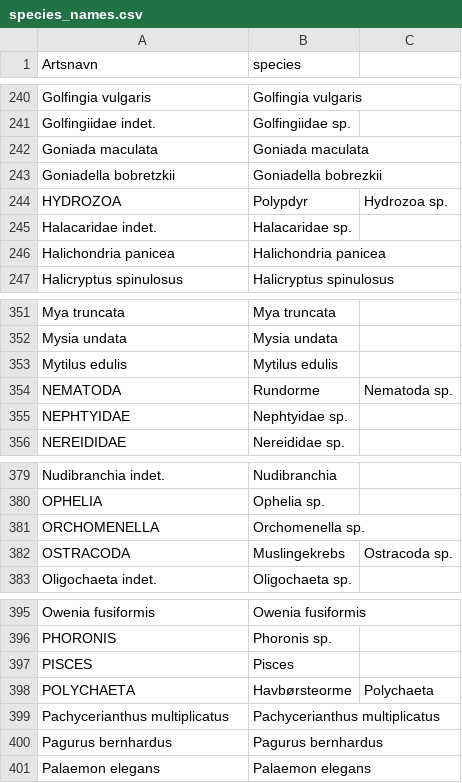
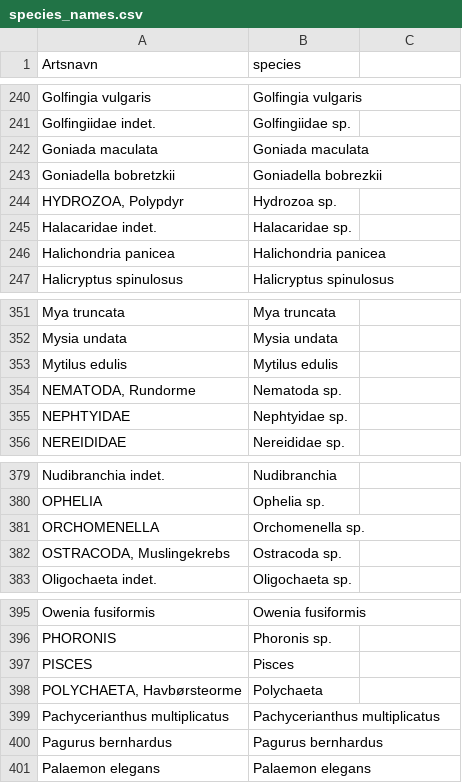
Before and after one commit to NIVA-Denmark/DKI_2023, a CSV file: results/species_names.csv, drawn as a sheet; only a part is shown, gaps mark what is left out; removed rows and columns are numbered as before the commit, all else as after; the diff names each change by its address in the sheet, - before the commit and + after, or states it on an @@ line.

```diff
--- a/results/species_names.csv
+++ b/results/species_names.csv
-row 244: HYDROZOA | Polypdyr | Hydrozoa sp.
+row 244: HYDROZOA, Polypdyr | Hydrozoa sp.
-row 354: NEMATODA | Rundorme | Nematoda sp.
+row 354: NEMATODA, Rundorme | Nematoda sp.
-row 382: OSTRACODA | Muslingekrebs | Ostracoda sp.
+row 382: OSTRACODA, Muslingekrebs | Ostracoda sp.
-row 398: POLYCHAETA | Havbørsteorme | Polychaeta
+row 398: POLYCHAETA, Havbørsteorme | Polychaeta
```
Also changed, not shown: results/DKI.csv, results/DKI_comparison.csv, 4 other files.
